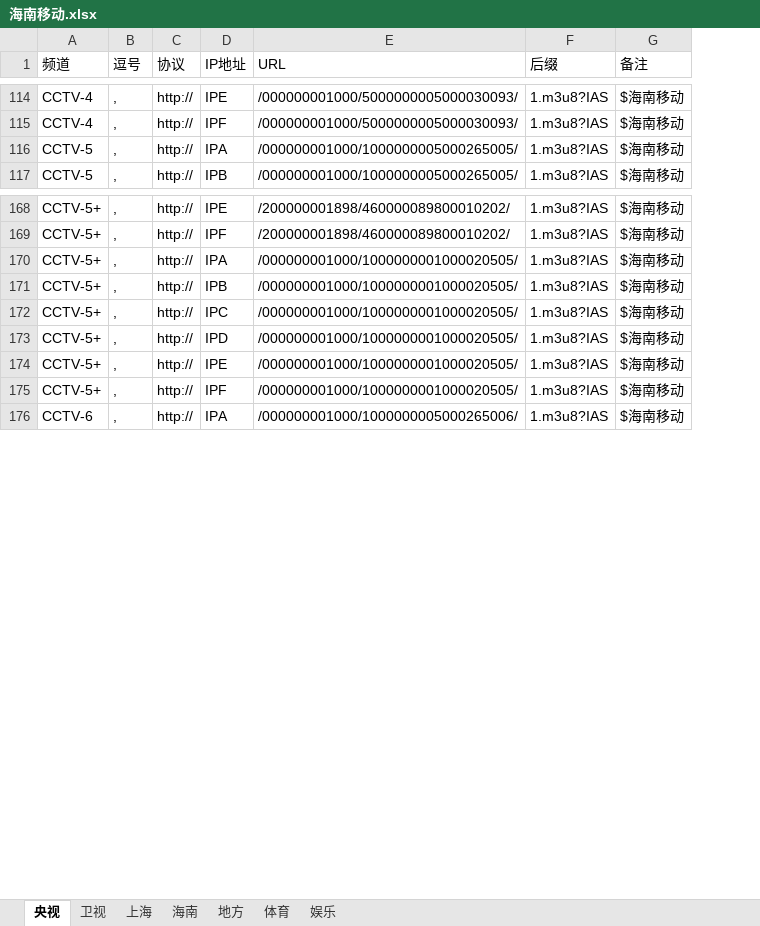
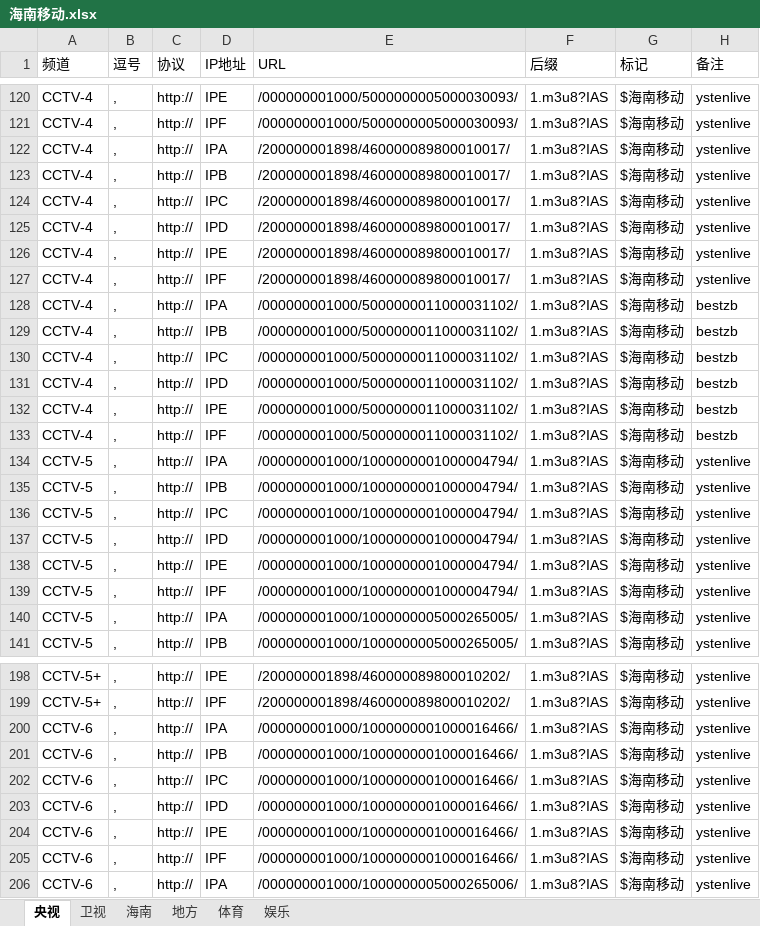
Before and after one commit to Alonso0729/Television, an Excel workbook: 直播源汇总文档/移动直播源/海南移动/海南移动.xlsx, sheet 央视, drawn as a sheet; only a part is shown, gaps mark what is left out; values as stored, in another font and other column widths than the file's, no borders; the diff covers the shown part only; the diff names each change by its address in the sheet, - before the commit and + after, or states it on an @@ line.

```diff
--- a/直播源汇总文档/移动直播源/海南移动/海南移动.xlsx (sheet 央视)
+++ b/直播源汇总文档/移动直播源/海南移动/海南移动.xlsx (sheet 央视)
-sheet tab: 上海
+column H (备注), rows 120-121: ystenlive | ystenlive; rows 140-141: ystenlive | ystenlive; rows 198-199: ystenlive | ystenlive; row 206: ystenlive
-G1: 备注
+G1: 标记
+row 122: CCTV-4 | , | http:// | IPA | /200000001898/460000089800010017/ | 1.m3u8?IAS | $海南移动 | ystenlive
+row 123: CCTV-4 | , | http:// | IPB | /200000001898/460000089800010017/ | 1.m3u8?IAS | $海南移动 | ystenlive
+row 124: CCTV-4 | , | http:// | IPC | /200000001898/460000089800010017/ | 1.m3u8?IAS | $海南移动 | ystenlive
+row 125: CCTV-4 | , | http:// | IPD | /200000001898/460000089800010017/ | 1.m3u8?IAS | $海南移动 | ystenlive
+row 126: CCTV-4 | , | http:// | IPE | /200000001898/460000089800010017/ | 1.m3u8?IAS | $海南移动 | ystenlive
+row 127: CCTV-4 | , | http:// | IPF | /200000001898/460000089800010017/ | 1.m3u8?IAS | $海南移动 | ystenlive
+row 128: CCTV-4 | , | http:// | IPA | /000000001000/5000000011000031102/ | 1.m3u8?IAS | $海南移动 | bestzb
+row 129: CCTV-4 | , | http:// | IPB | /000000001000/5000000011000031102/ | 1.m3u8?IAS | $海南移动 | bestzb
+row 130: CCTV-4 | , | http:// | IPC | /000000001000/5000000011000031102/ | 1.m3u8?IAS | $海南移动 | bestzb
+row 131: CCTV-4 | , | http:// | IPD | /000000001000/5000000011000031102/ | 1.m3u8?IAS | $海南移动 | bestzb
+row 132: CCTV-4 | , | http:// | IPE | /000000001000/5000000011000031102/ | 1.m3u8?IAS | $海南移动 | bestzb
+row 133: CCTV-4 | , | http:// | IPF | /000000001000/5000000011000031102/ | 1.m3u8?IAS | $海南移动 | bestzb
+row 134: CCTV-5 | , | http:// | IPA | /000000001000/1000000001000004794/ | 1.m3u8?IAS | $海南移动 | ystenlive
+row 135: CCTV-5 | , | http:// | IPB | /000000001000/1000000001000004794/ | 1.m3u8?IAS | $海南移动 | ystenlive
+row 136: CCTV-5 | , | http:// | IPC | /000000001000/1000000001000004794/ | 1.m3u8?IAS | $海南移动 | ystenlive
+row 137: CCTV-5 | , | http:// | IPD | /000000001000/1000000001000004794/ | 1.m3u8?IAS | $海南移动 | ystenlive
+row 138: CCTV-5 | , | http:// | IPE | /000000001000/1000000001000004794/ | 1.m3u8?IAS | $海南移动 | ystenlive
+row 139: CCTV-5 | , | http:// | IPF | /000000001000/1000000001000004794/ | 1.m3u8?IAS | $海南移动 | ystenlive
@@ row 170 moved to row 188: CCTV-5+ @@
@@ row 171 moved to row 189: CCTV-5+ @@
@@ row 172 moved to row 190: CCTV-5+ @@
@@ row 173 moved to row 191: CCTV-5+ @@
@@ row 174 moved to row 192: CCTV-5+ @@
@@ row 175 moved to row 193: CCTV-5+ @@
+row 200: CCTV-6 | , | http:// | IPA | /000000001000/1000000001000016466/ | 1.m3u8?IAS | $海南移动 | ystenlive
+row 201: CCTV-6 | , | http:// | IPB | /000000001000/1000000001000016466/ | 1.m3u8?IAS | $海南移动 | ystenlive
+row 202: CCTV-6 | , | http:// | IPC | /000000001000/1000000001000016466/ | 1.m3u8?IAS | $海南移动 | ystenlive
+row 203: CCTV-6 | , | http:// | IPD | /000000001000/1000000001000016466/ | 1.m3u8?IAS | $海南移动 | ystenlive
+row 204: CCTV-6 | , | http:// | IPE | /000000001000/1000000001000016466/ | 1.m3u8?IAS | $海南移动 | ystenlive
+row 205: CCTV-6 | , | http:// | IPF | /000000001000/1000000001000016466/ | 1.m3u8?IAS | $海南移动 | ystenlive
```
Also changed, not shown: 54 added rows, 150 moved rows and 66 edited cells elsewhere in this sheet, sheet 娱乐, sheet 卫视, sheet 体育, sheet 地方, sheet 海南, 直播源汇总文档/其他文档/常看频道直播源统计.xlsx, 直播源汇总文档/移动直播源/海南移动/海南移动可用IP和可看频道列表.xlsx, 2 other files.
